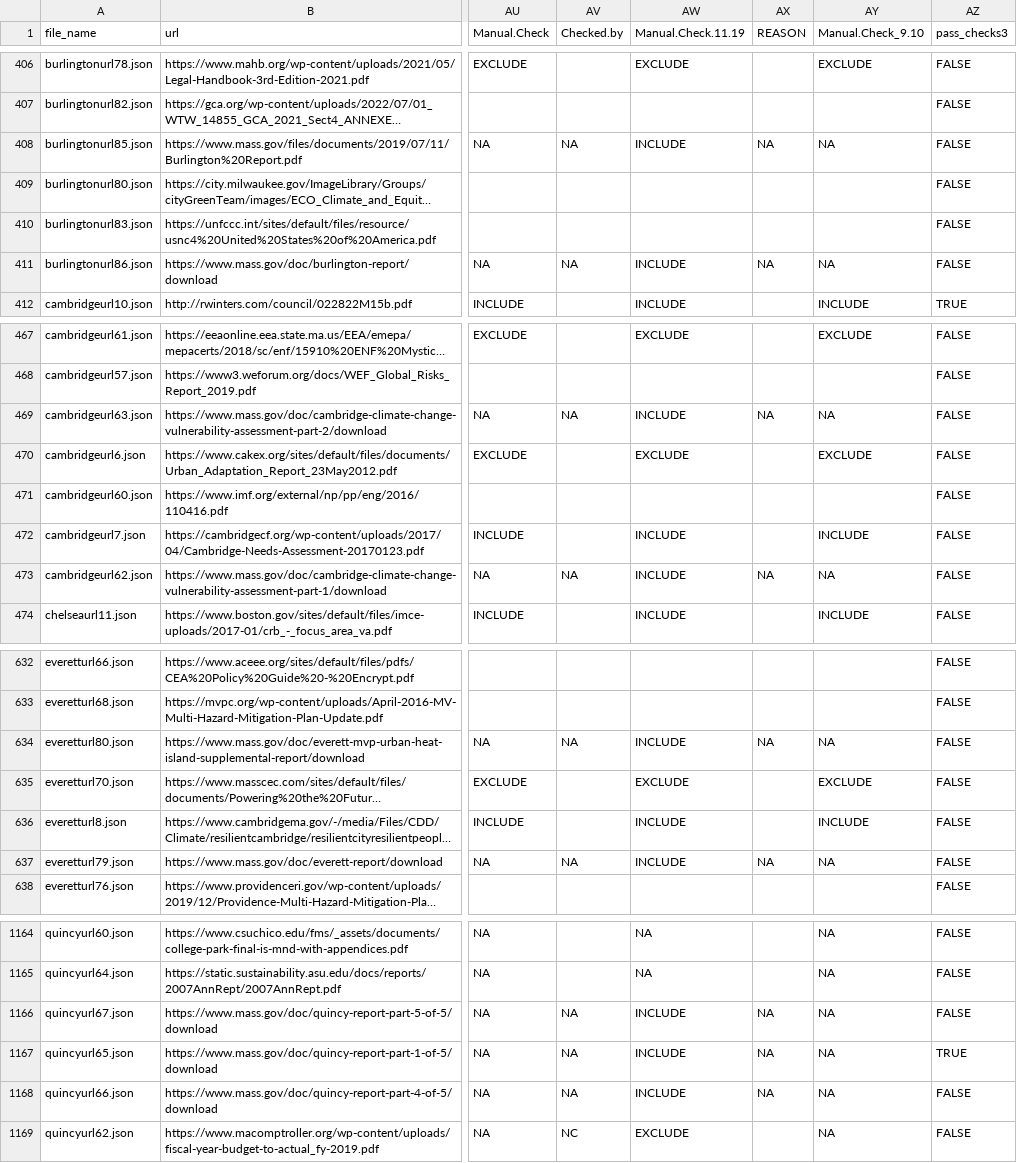
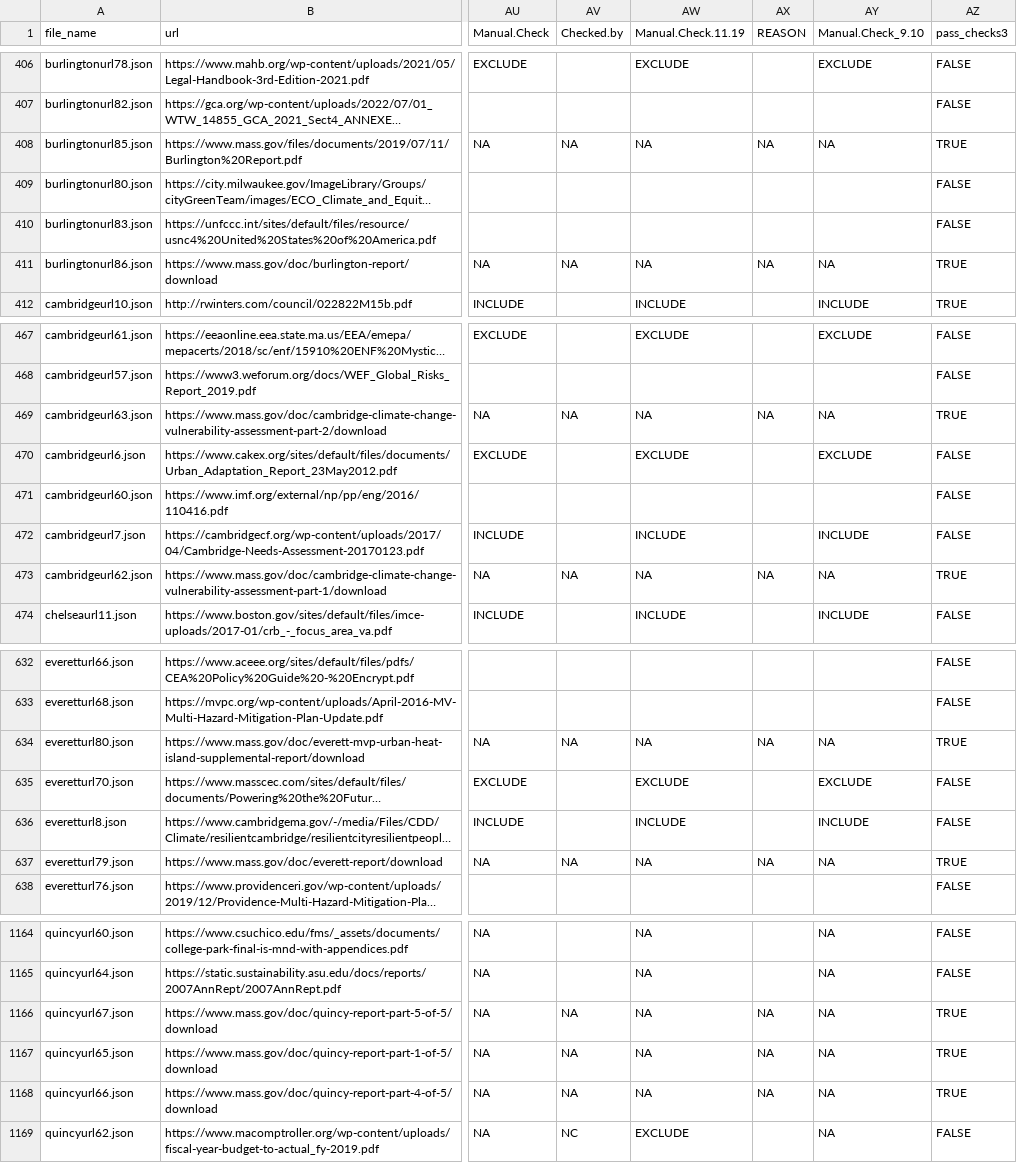
Before and after one commit to cmilando/acresNLP, a TSV file: combined_table_v8_final.tsv, drawn as a sheet; only a part is shown, gaps mark what is left out; long unchanged cells end in …; the diff covers the shown part only; the diff names each change by its address in the sheet, - before the commit and + after, or states it on an @@ line.

```diff
--- a/combined_table_v8_final.tsv
+++ b/combined_table_v8_final.tsv
-AW408 (Manual.Check.11.19): INCLUDE
+AW408 (Manual.Check.11.19): NA
-AZ408 (pass_checks3): FALSE
+AZ408 (pass_checks3): TRUE
-AW411 (Manual.Check.11.19): INCLUDE
+AW411 (Manual.Check.11.19): NA
-AZ411 (pass_checks3): FALSE
+AZ411 (pass_checks3): TRUE
-AW469 (Manual.Check.11.19): INCLUDE
+AW469 (Manual.Check.11.19): NA
-AZ469 (pass_checks3): FALSE
+AZ469 (pass_checks3): TRUE
-AW473 (Manual.Check.11.19): INCLUDE
+AW473 (Manual.Check.11.19): NA
-AZ473 (pass_checks3): FALSE
+AZ473 (pass_checks3): TRUE
-AW634 (Manual.Check.11.19): INCLUDE
+AW634 (Manual.Check.11.19): NA
-AZ634 (pass_checks3): FALSE
+AZ634 (pass_checks3): TRUE
-AW637 (Manual.Check.11.19): INCLUDE
+AW637 (Manual.Check.11.19): NA
-AZ637 (pass_checks3): FALSE
+AZ637 (pass_checks3): TRUE
-AW1166:AW1168 (Manual.Check.11.19): INCLUDE
+AW1166:AW1168 (Manual.Check.11.19): NA
-AZ1166 (pass_checks3): FALSE
+AZ1166 (pass_checks3): TRUE
-AZ1168 (pass_checks3): FALSE
+AZ1168 (pass_checks3): TRUE
```
Also changed, not shown: 35 edited cells elsewhere in this file, pass_checks_0220.tsv, 2 other files.
